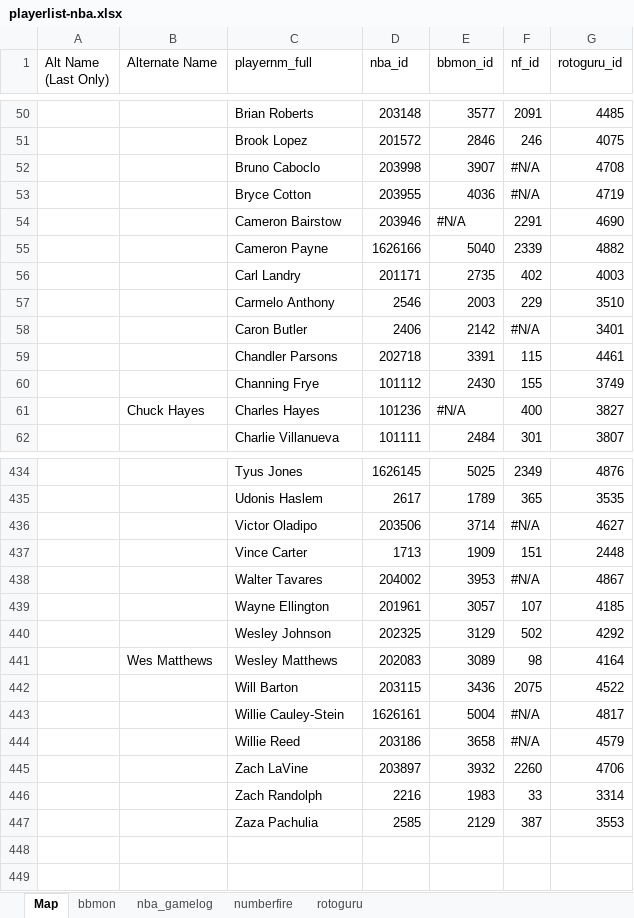
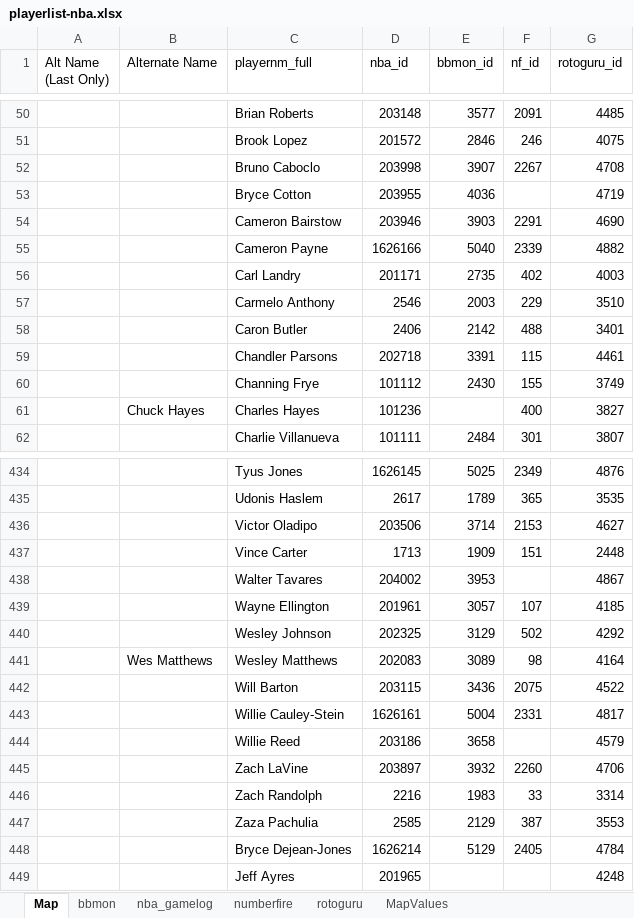
Before and after one commit to mrdonkada/nba-dfs, an Excel workbook: datafiles/playerlist-nba.xlsx, sheet Map, drawn as a sheet; only a part is shown, gaps mark what is left out; values as stored, in another font and other column widths than the file's, no cell formats; the diff covers the shown part only; the diff names each change by its address in the sheet, - before the commit and + after, or states it on an @@ line.

```diff
--- a/datafiles/playerlist-nba.xlsx (sheet Map)
+++ b/datafiles/playerlist-nba.xlsx (sheet Map)
+sheet tab: MapValues
-F52 (nf_id): #N/A
+F52 (nf_id): 2267
-F53 (nf_id): #N/A
+F53 (nf_id): (empty)
-E54 (bbmon_id): #N/A
+E54 (bbmon_id): 3903
-F58 (nf_id): #N/A
+F58 (nf_id): 488
-E61 (bbmon_id): #N/A
+E61 (bbmon_id): (empty)
-F436 (nf_id): #N/A
+F436 (nf_id): 2153
-F438 (nf_id): #N/A
+F438 (nf_id): (empty)
-F443 (nf_id): #N/A
+F443 (nf_id): 2331
-F444 (nf_id): #N/A
+F444 (nf_id): (empty)
+row 448:  |  | Bryce Dejean-Jones | 1626214 | 5129 | 2405 | 4784
+row 449:  |  | Jeff Ayres | 201965 |  |  | 4248
```
Also changed, not shown: 113 edited cells elsewhere in this sheet, sheet nba_gamelog, sheet numberfire, sheet bbmon, sheet rotoguru, cell formats, formulas that keep their value, hidden cells, 7 other files.
